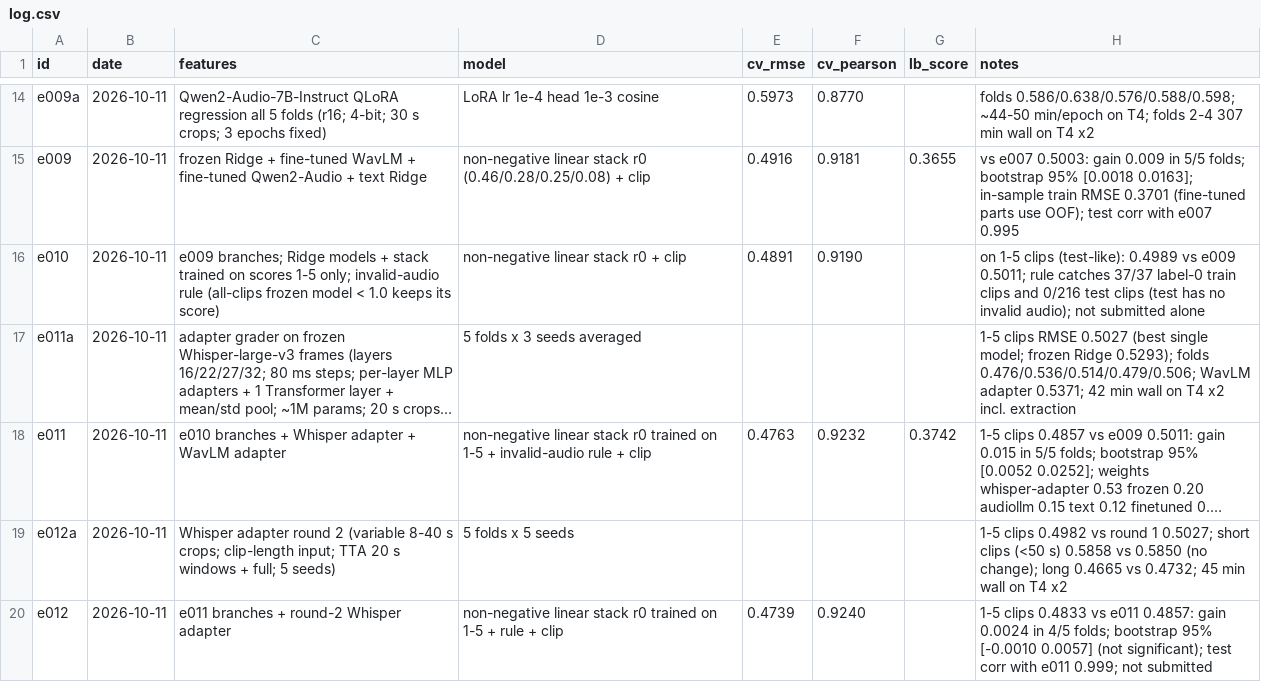
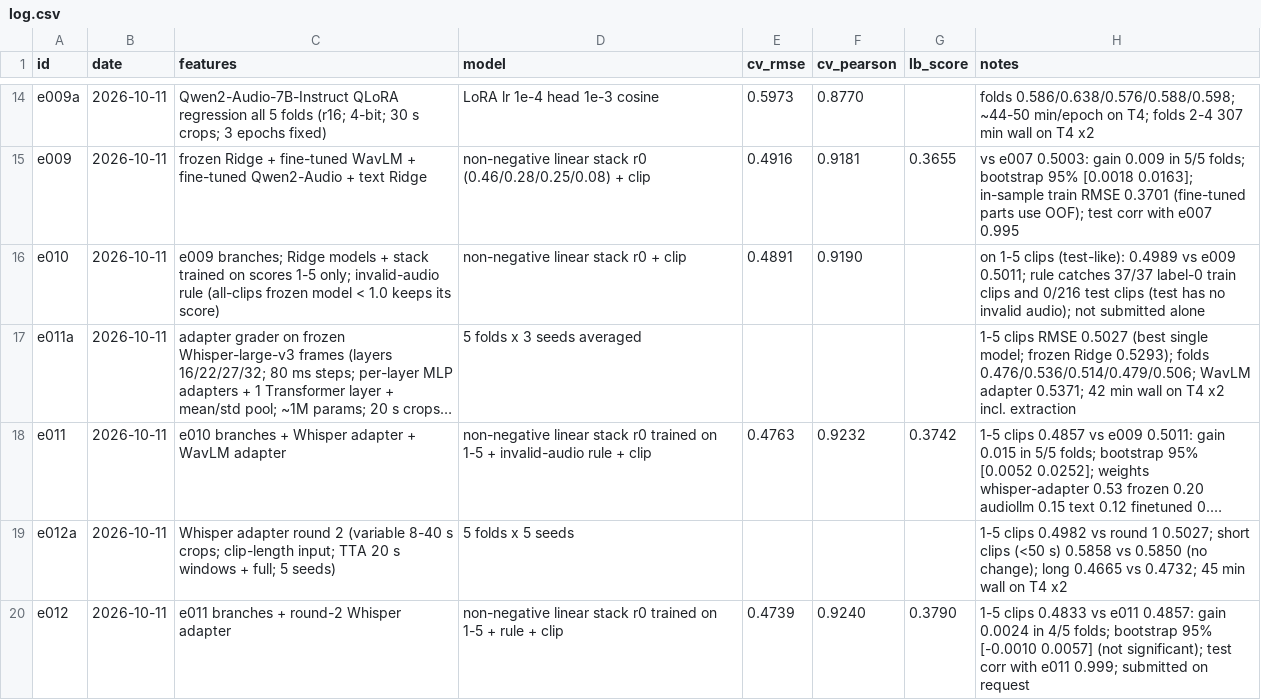
Before and after one commit to anujdevsingh/shl-grammar-scoring, a CSV file: experiments/log.csv, drawn as a sheet; only a part is shown, gaps mark what is left out; long unchanged cells end in …; the diff names each change by its address in the sheet, - before the commit and + after, or states it on an @@ line.

Commit message:
Log e012 leaderboard score

```diff
--- a/experiments/log.csv
+++ b/experiments/log.csv
-G20 (lb_score): (empty)
+G20 (lb_score): 0.3790
-H20 (notes): …e011 0.999; not submitted
+H20 (notes): …e011 0.999; submitted on request
```
